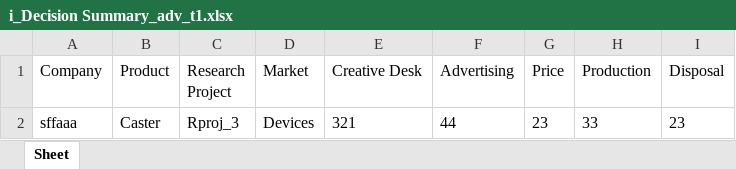
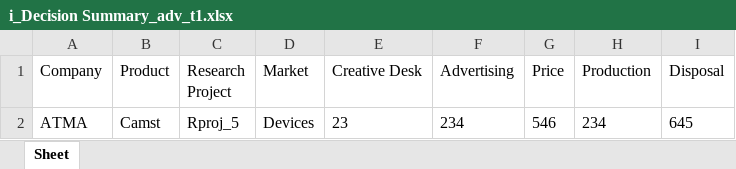
Before and after one commit to aaryannipane/iim-project, an Excel workbook: decision/i_Decision Summary_adv_t1.xlsx, sheet Sheet, drawn as a sheet; values as stored, in another font and other column widths than the file's, no borders; removed rows and columns are numbered as before the commit, all else as after; the diff names each change by its address in the sheet, - before the commit and + after, or states it on an @@ line.

```diff
--- a/decision/i_Decision Summary_adv_t1.xlsx (sheet Sheet)
+++ b/decision/i_Decision Summary_adv_t1.xlsx (sheet Sheet)
-row 2: sffaaa | Caster | Rproj_3 | Devices | 321 | 44 | 23 | 33 | 23
+row 2: ATMA | Camst | Rproj_5 | Devices | 23 | 234 | 546 | 234 | 645
```
Also changed, not shown: calculated_tables_t.xlsx, product/c_Product_Attribute_Perceptions1.xlsx, 10 other files.
